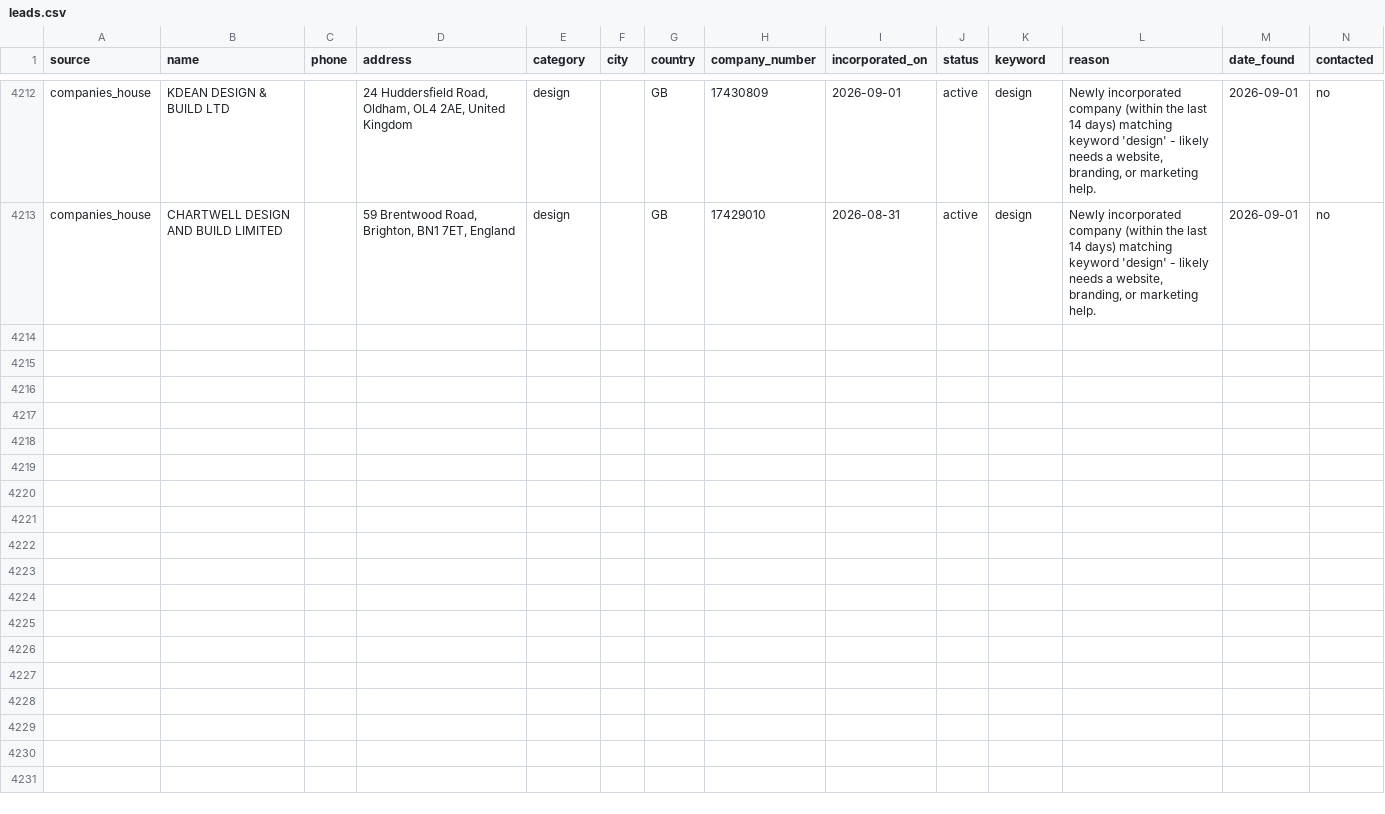
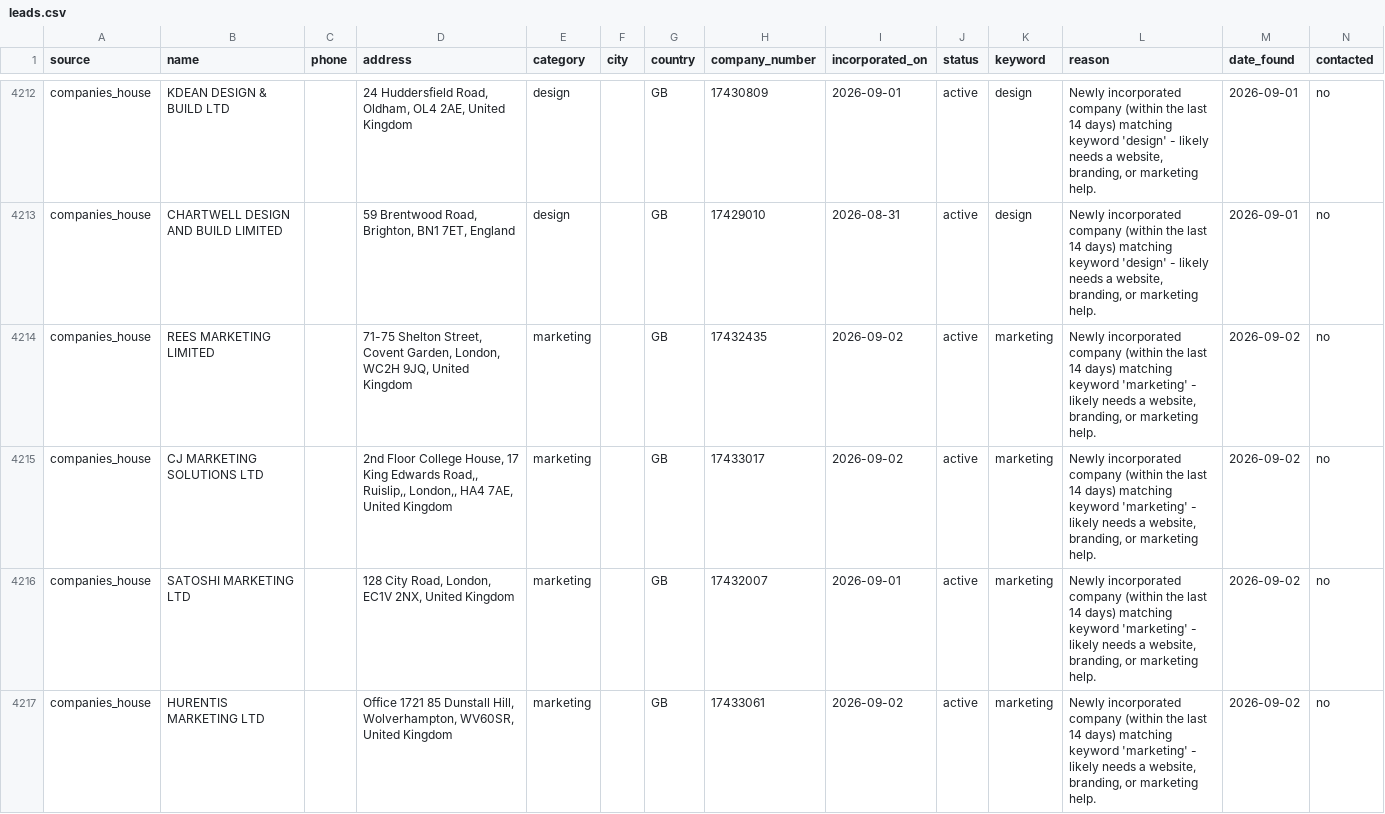
Before and after one commit to ashar-farooqui1/leads, a CSV file: data/leads.csv, drawn as a sheet; only a part is shown, gaps mark what is left out; the diff covers the shown part only.

```diff
--- a/data/leads.csv
+++ b/data/leads.csv
@@ -4213 +4213,5 @@ companies_house,KDEAN DESIGN & BUILD LTD,,"24 Huddersfield Road, Oldham, OL4 2AE
 companies_house,CHARTWELL DESIGN AND BUILD LIMITED,,"59 Brentwood Road, Brighton, BN1 7ET, England",design,,GB,17429010,2026-08-31,active,design,"Newly incorporated company (within the last 14 days) matching keyword 'design' - likely needs a website, branding, or marketing help.",2026-09-01,no
+companies_house,REES MARKETING LIMITED,,"71-75 Shelton Street, Covent Garden, London, WC2H 9JQ, United Kingdom",marketing,,GB,17432435,2026-09-02,active,marketing,"Newly incorporated company (within the last 14 days) matching keyword 'marketing' - likely needs a website, branding, or marketing help.",2026-09-02,no
+companies_house,CJ MARKETING SOLUTIONS LTD,,"2nd Floor College House, 17 King Edwards Road,, Ruislip,, London,, HA4 7AE, United Kingdom",marketing,,GB,17433017,2026-09-02,active,marketing,"Newly incorporated company (within the last 14 days) matching keyword 'marketing' - likely needs a website, branding, or marketing help.",2026-09-02,no
+companies_house,SATOSHI MARKETING LTD,,"128 City Road, London, EC1V 2NX, United Kingdom",marketing,,GB,17432007,2026-09-01,active,marketing,"Newly incorporated company (within the last 14 days) matching keyword 'marketing' - likely needs a website, branding, or marketing help.",2026-09-02,no
+companies_house,HURENTIS MARKETING LTD,,"Office 1721 85 Dunstall Hill, Wolverhampton, WV60SR, United Kingdom",marketing,,GB,17433061,2026-09-02,active,marketing,"Newly incorporated company (within the last 14 days) matching keyword 'marketing' - likely needs a website, branding, or marketing help.",2026-09-02,no
```
Also changed, not shown: 12 added rows elsewhere in this file, data/leads_companies_house.csv.
